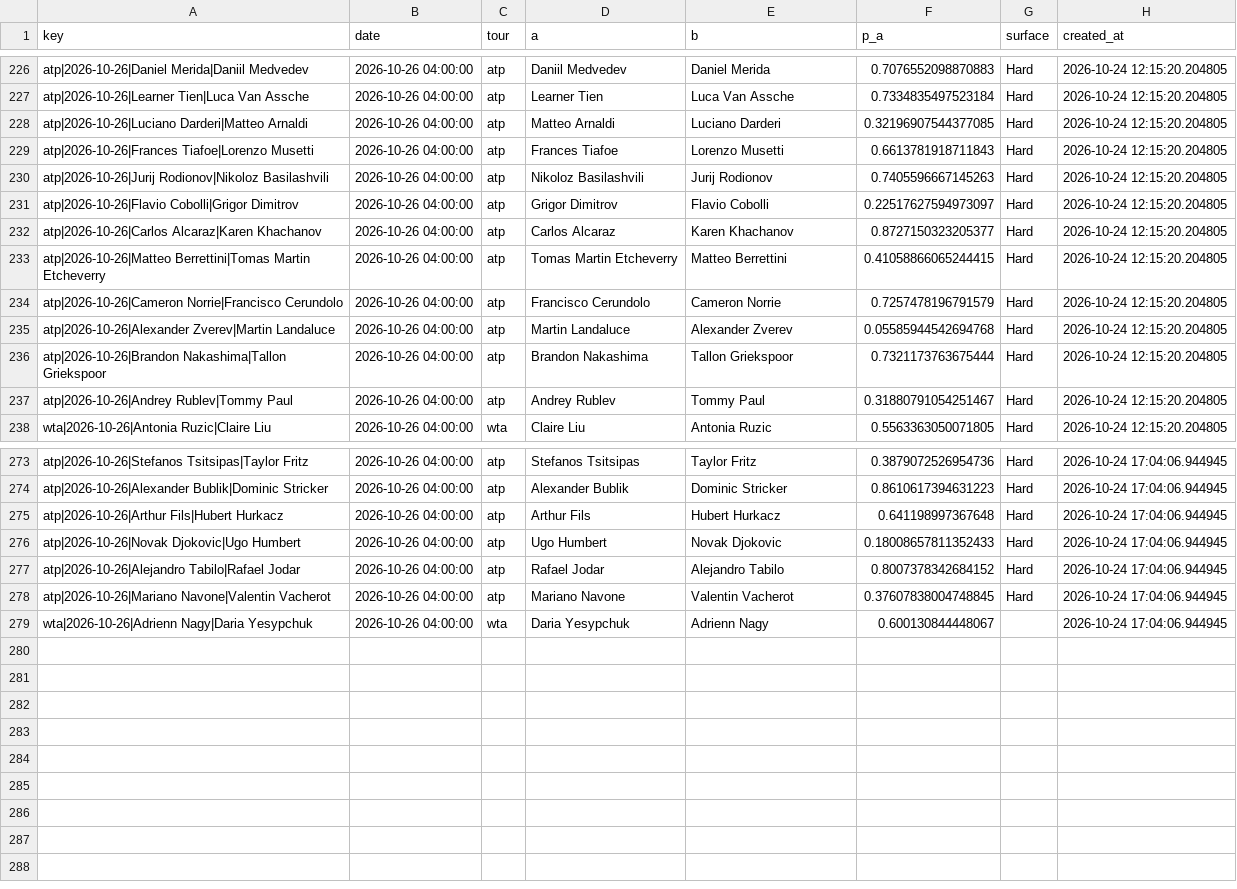
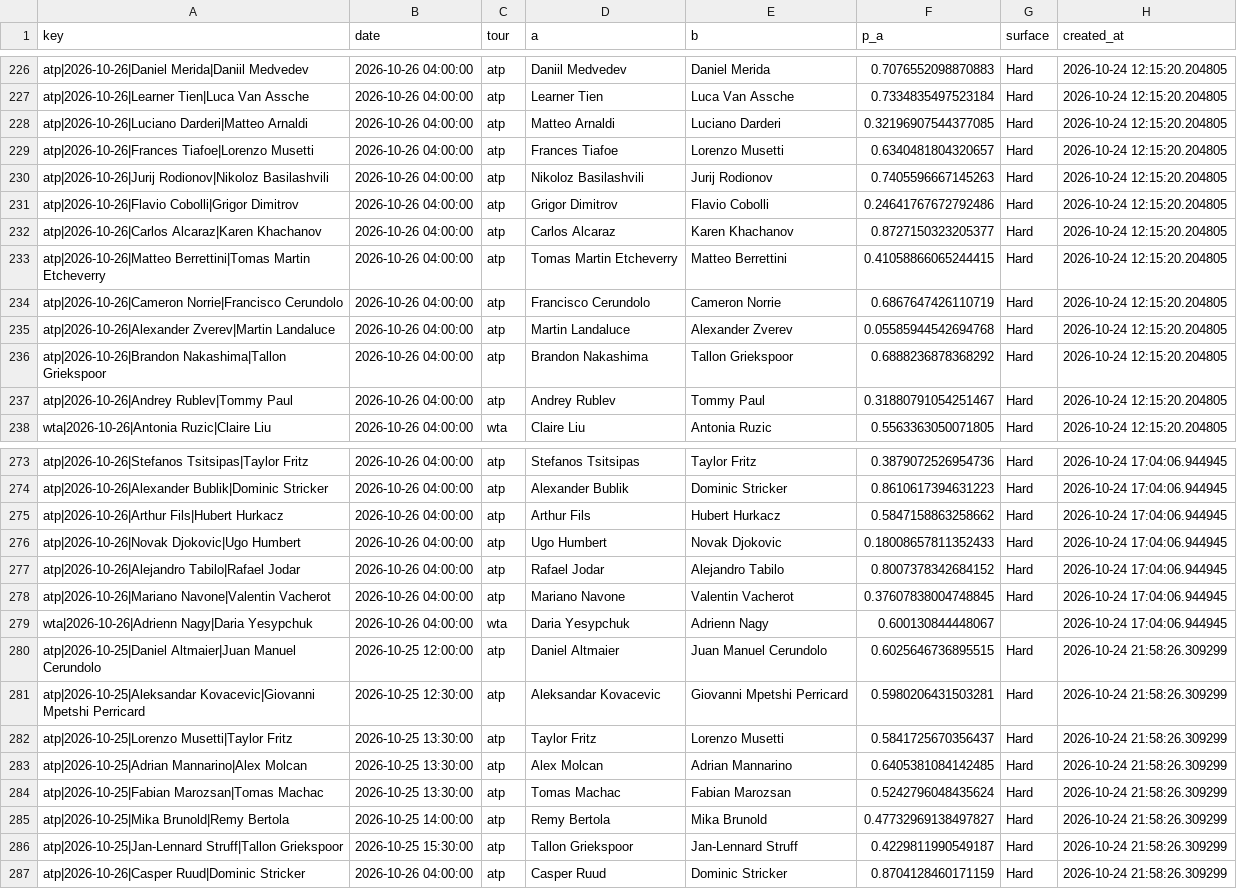
Before and after one commit to majovec/1, a CSV file: data/tennis_log.csv, drawn as a sheet; only a part is shown, gaps mark what is left out; the diff covers the shown part only.

```diff
--- a/data/tennis_log.csv
+++ b/data/tennis_log.csv
@@ -228,10 +228,10 @@ atp|2026-10-26|Learner Tien|Luca Van Assche,2026-10-26 04:00:00,atp,Learner Tien
 atp|2026-10-26|Luciano Darderi|Matteo Arnaldi,2026-10-26 04:00:00,atp,Matteo Arnaldi,Luciano Darderi,0.32196907544377085,Hard,2026-10-24 12:15:20.204805
-atp|2026-10-26|Frances Tiafoe|Lorenzo Musetti,2026-10-26 04:00:00,atp,Frances Tiafoe,Lorenzo Musetti,0.6613781918711843,Hard,2026-10-24 12:15:20.204805
+atp|2026-10-26|Frances Tiafoe|Lorenzo Musetti,2026-10-26 04:00:00,atp,Frances Tiafoe,Lorenzo Musetti,0.6340481804320657,Hard,2026-10-24 12:15:20.204805
 atp|2026-10-26|Jurij Rodionov|Nikoloz Basilashvili,2026-10-26 04:00:00,atp,Nikoloz Basilashvili,Jurij Rodionov,0.7405596667145263,Hard,2026-10-24 12:15:20.204805
-atp|2026-10-26|Flavio Cobolli|Grigor Dimitrov,2026-10-26 04:00:00,atp,Grigor Dimitrov,Flavio Cobolli,0.22517627594973097,Hard,2026-10-24 12:15:20.204805
+atp|2026-10-26|Flavio Cobolli|Grigor Dimitrov,2026-10-26 04:00:00,atp,Grigor Dimitrov,Flavio Cobolli,0.24641767672792486,Hard,2026-10-24 12:15:20.204805
 atp|2026-10-26|Carlos Alcaraz|Karen Khachanov,2026-10-26 04:00:00,atp,Carlos Alcaraz,Karen Khachanov,0.8727150323205377,Hard,2026-10-24 12:15:20.204805
 atp|2026-10-26|Matteo Berrettini|Tomas Martin Etcheverry,2026-10-26 04:00:00,atp,Tomas Martin Etcheverry,Matteo Berrettini,0.41058866065244415,Hard,2026-10-24 12:15:20.204805
-atp|2026-10-26|Cameron Norrie|Francisco Cerundolo,2026-10-26 04:00:00,atp,Francisco Cerundolo,Cameron Norrie,0.7257478196791579,Hard,2026-10-24 12:15:20.204805
+atp|2026-10-26|Cameron Norrie|Francisco Cerundolo,2026-10-26 04:00:00,atp,Francisco Cerundolo,Cameron Norrie,0.6867647426110719,Hard,2026-10-24 12:15:20.204805
 atp|2026-10-26|Alexander Zverev|Martin Landaluce,2026-10-26 04:00:00,atp,Martin Landaluce,Alexander Zverev,0.05585944542694768,Hard,2026-10-24 12:15:20.204805
-atp|2026-10-26|Brandon Nakashima|Tallon Griekspoor,2026-10-26 04:00:00,atp,Brandon Nakashima,Tallon Griekspoor,0.7321173763675444,Hard,2026-10-24 12:15:20.204805
+atp|2026-10-26|Brandon Nakashima|Tallon Griekspoor,2026-10-26 04:00:00,atp,Brandon Nakashima,Tallon Griekspoor,0.6888236878368292,Hard,2026-10-24 12:15:20.204805
 atp|2026-10-26|Andrey Rublev|Tommy Paul,2026-10-26 04:00:00,atp,Andrey Rublev,Tommy Paul,0.31880791054251467,Hard,2026-10-24 12:15:20.204805
@@ -274,3 +274,3 @@ atp|2026-10-26|Stefanos Tsitsipas|Taylor Fritz,2026-10-26 04:00:00,atp,Stefanos
 atp|2026-10-26|Alexander Bublik|Dominic Stricker,2026-10-26 04:00:00,atp,Alexander Bublik,Dominic Stricker,0.8610617394631223,Hard,2026-10-24 17:04:06.944945
-atp|2026-10-26|Arthur Fils|Hubert Hurkacz,2026-10-26 04:00:00,atp,Arthur Fils,Hubert Hurkacz,0.641198997367648,Hard,2026-10-24 17:04:06.944945
+atp|2026-10-26|Arthur Fils|Hubert Hurkacz,2026-10-26 04:00:00,atp,Arthur Fils,Hubert Hurkacz,0.5847158863258662,Hard,2026-10-24 17:04:06.944945
 atp|2026-10-26|Novak Djokovic|Ugo Humbert,2026-10-26 04:00:00,atp,Ugo Humbert,Novak Djokovic,0.18008657811352433,Hard,2026-10-24 17:04:06.944945
@@ -279 +279,9 @@ atp|2026-10-26|Mariano Navone|Valentin Vacherot,2026-10-26 04:00:00,atp,Mariano
 wta|2026-10-26|Adrienn Nagy|Daria Yesypchuk,2026-10-26 04:00:00,wta,Daria Yesypchuk,Adrienn Nagy,0.600130844448067,,2026-10-24 17:04:06.944945
+atp|2026-10-25|Daniel Altmaier|Juan Manuel Cerundolo,2026-10-25 12:00:00,atp,Daniel Altmaier,Juan Manuel Cerundolo,0.6025646736895515,Hard,2026-10-24 21:58:26.309299
+atp|2026-10-25|Aleksandar Kovacevic|Giovanni Mpetshi Perricard,2026-10-25 12:30:00,atp,Aleksandar Kovacevic,Giovanni Mpetshi Perricard,0.5980206431503281,Hard,2026-10-24 21:58:26.309299
+atp|2026-10-25|Lorenzo Musetti|Taylor Fritz,2026-10-25 13:30:00,atp,Taylor Fritz,Lorenzo Musetti,0.5841725670356437,Hard,2026-10-24 21:58:26.309299
+atp|2026-10-25|Adrian Mannarino|Alex Molcan,2026-10-25 13:30:00,atp,Alex Molcan,Adrian Mannarino,0.6405381084142485,Hard,2026-10-24 21:58:26.309299
+atp|2026-10-25|Fabian Marozsan|Tomas Machac,2026-10-25 13:30:00,atp,Tomas Machac,Fabian Marozsan,0.5242796048435624,Hard,2026-10-24 21:58:26.309299
+atp|2026-10-25|Mika Brunold|Remy Bertola,2026-10-25 14:00:00,atp,Remy Bertola,Mika Brunold,0.47732969138497827,Hard,2026-10-24 21:58:26.309299
+atp|2026-10-25|Jan-Lennard Struff|Tallon Griekspoor,2026-10-25 15:30:00,atp,Tallon Griekspoor,Jan-Lennard Struff,0.4229811990549187,Hard,2026-10-24 21:58:26.309299
+atp|2026-10-26|Casper Ruud|Dominic Stricker,2026-10-26 04:00:00,atp,Casper Ruud,Dominic Stricker,0.8704128460171159,Hard,2026-10-24 21:58:26.309299
```
Also changed, not shown: 1 edited cell elsewhere in this file, data/matches.csv, data/predictions_log.csv, 6 other files.
